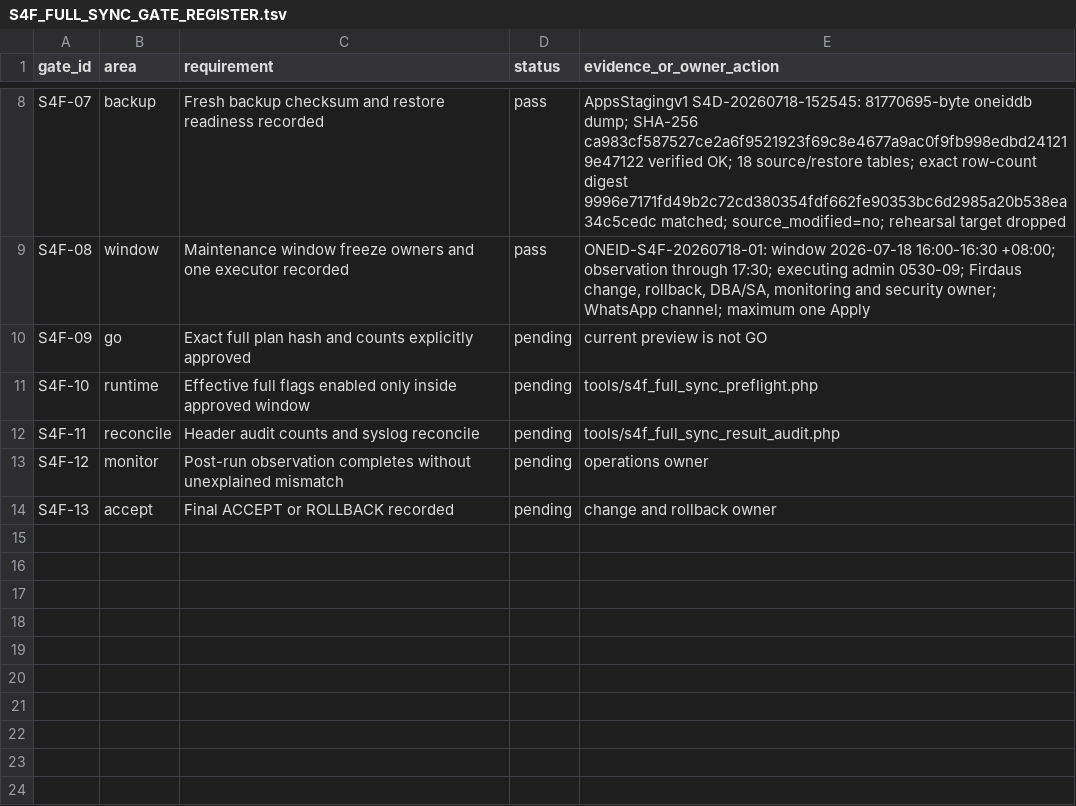
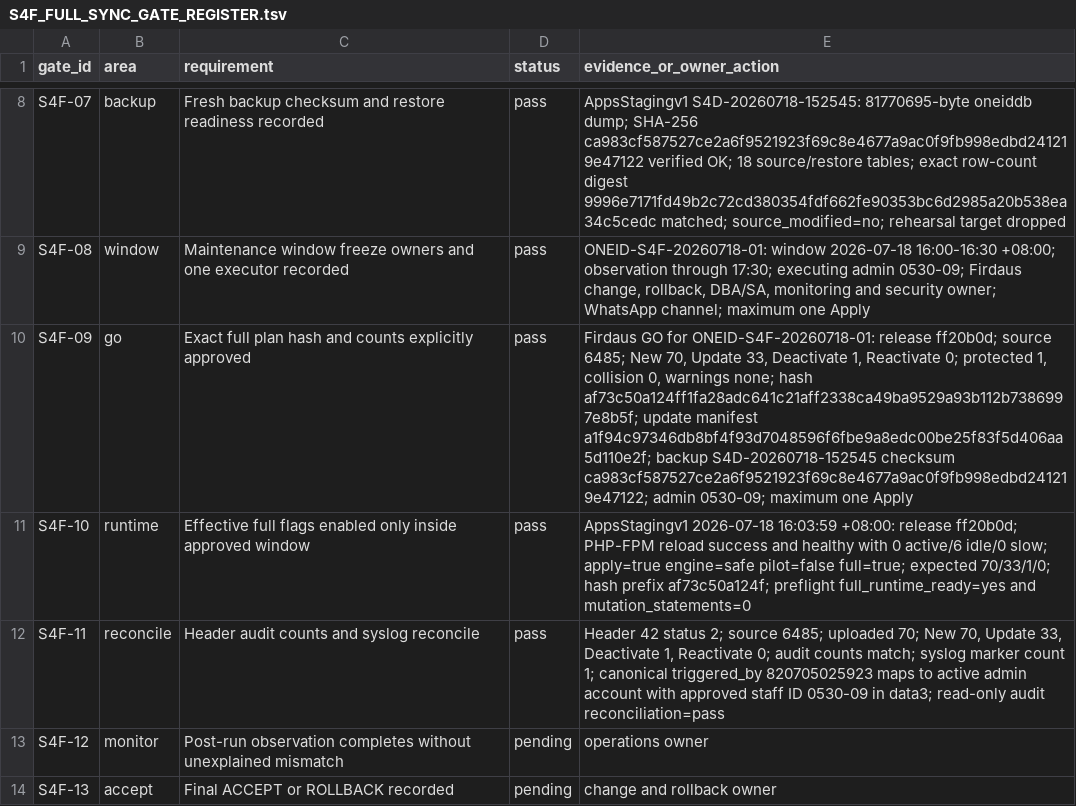
Before and after one commit to qfirdaus/oneid, a TSV file: docs/S4F_FULL_SYNC_GATE_REGISTER.tsv, drawn as a sheet; only a part is shown, gaps mark what is left out.

```diff
--- a/docs/S4F_FULL_SYNC_GATE_REGISTER.tsv
+++ b/docs/S4F_FULL_SYNC_GATE_REGISTER.tsv
@@ -9,5 +9,5 @@ S4F-07	backup	Fresh backup checksum and restore readiness recorded	pass	AppsStag
 S4F-08	window	Maintenance window freeze owners and one executor recorded	pass	ONEID-S4F-20260718-01: window 2026-07-18 16:00-16:30 +08:00; observation through 17:30; executing admin 0530-09; Firdaus change, rollback, DBA/SA, monitoring and security owner; WhatsApp channel; maximum one Apply
-S4F-09	go	Exact full plan hash and counts explicitly approved	pending	current preview is not GO
-S4F-10	runtime	Effective full flags enabled only inside approved window	pending	tools/s4f_full_sync_preflight.php
-S4F-11	reconcile	Header audit counts and syslog reconcile	pending	tools/s4f_full_sync_result_audit.php
+S4F-09	go	Exact full plan hash and counts explicitly approved	pass	Firdaus GO for ONEID-S4F-20260718-01: release ff20b0d; source 6485; New 70, Update 33, Deactivate 1, Reactivate 0; protected 1, collision 0, warnings none; hash af73c50a124ff1fa28adc641c21aff2338ca49ba9529a93b112b7386997e8b5f; update manifest a1f94c97346db8bf4f93d7048596f6fbe9a8edc00be25f83f5d406aa5d110e2f; backup S4D-20260718-152545 checksum ca983cf587527ce2a6f9521923f69c8e4677a9ac0f9fb998edbd241219e47122; admin 0530-09; maximum one Apply
+S4F-10	runtime	Effective full flags enabled only inside approved window	pass	AppsStagingv1 2026-07-18 16:03:59 +08:00: release ff20b0d; PHP-FPM reload success and healthy with 0 active/6 idle/0 slow; apply=true engine=safe pilot=false full=true; expected 70/33/1/0; hash prefix af73c50a124f; preflight full_runtime_ready=yes and mutation_statements=0
+S4F-11	reconcile	Header audit counts and syslog reconcile	pass	Header 42 status 2; source 6485; uploaded 70; New 70, Update 33, Deactivate 1, Reactivate 0; audit counts match; syslog marker count 1; canonical triggered_by 820705025923 maps to active admin account with approved staff ID 0530-09 in data3; read-only audit reconciliation=pass
 S4F-12	monitor	Post-run observation completes without unexplained mismatch	pending	operations owner
```
Also changed, not shown: 2 other files.
